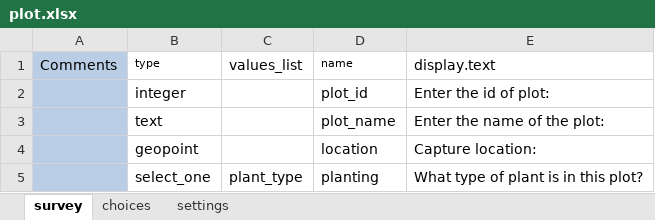
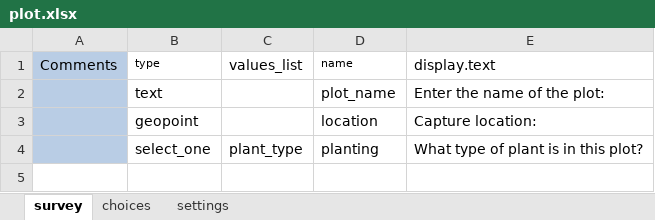
Before and after one commit to odk-x/app-designer, an Excel workbook: app/tables/plot/forms/plot/plot.xlsx, sheet survey, drawn as a sheet; values as stored, in another font and other column widths than the file's, no borders; the diff names each change by its address in the sheet, - before the commit and + after, or states it on an @@ line.

```diff
--- a/app/tables/plot/forms/plot/plot.xlsx (sheet survey)
+++ b/app/tables/plot/forms/plot/plot.xlsx (sheet survey)
-row 2:  | integer |  | plot_id | Enter the id of plot:
```
Also changed, not shown: sheet settings, app/tables/visit/forms/visit/visit.xlsx, 31 other files.
